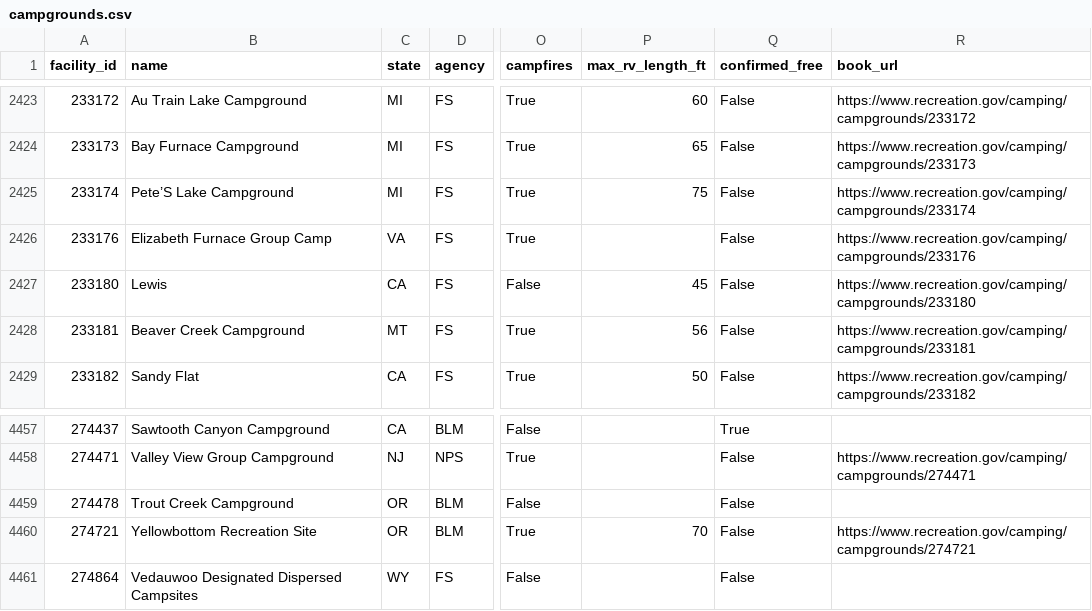
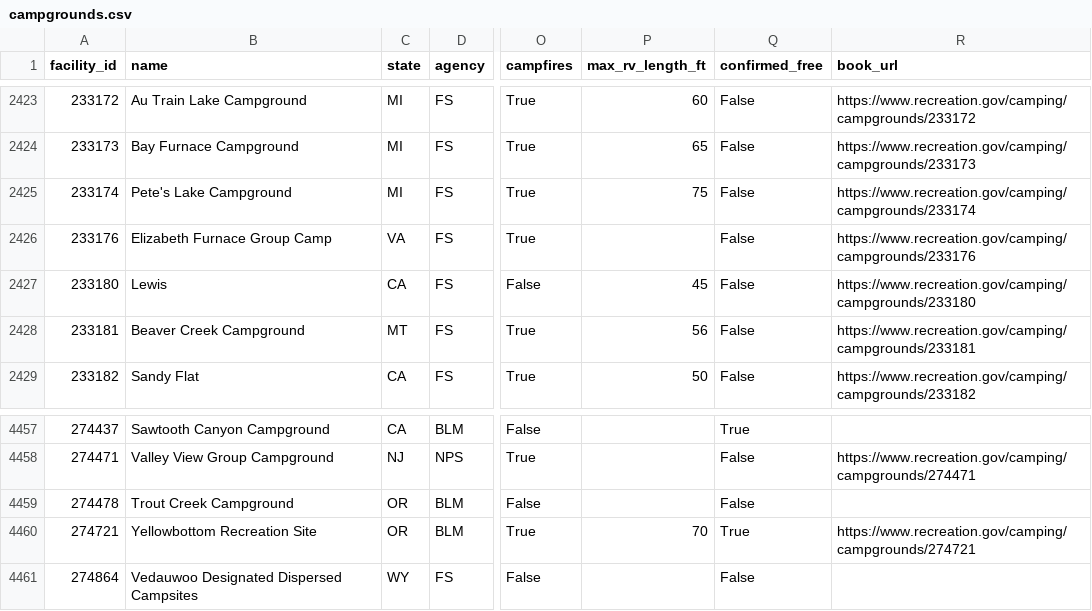
Before and after one commit to kirkwood-justin/campsite-atlas-data, a CSV file: campgrounds.csv, drawn as a sheet; only a part is shown, gaps mark what is left out; the diff names each change by its address in the sheet, - before the commit and + after, or states it on an @@ line.

```diff
--- a/campgrounds.csv
+++ b/campgrounds.csv
-B2425 (name): Pete’S Lake Campground
+B2425 (name): Pete's Lake Campground
-Q4460 (confirmed_free): False
+Q4460 (confirmed_free): True
```
Also changed, not shown: 2 other files.
